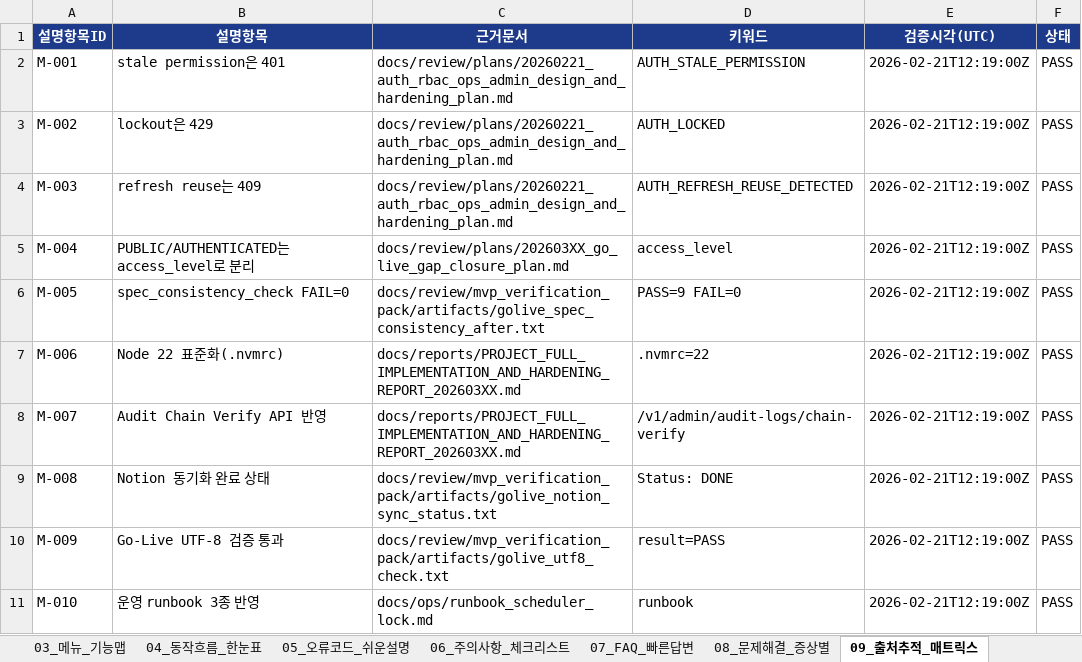
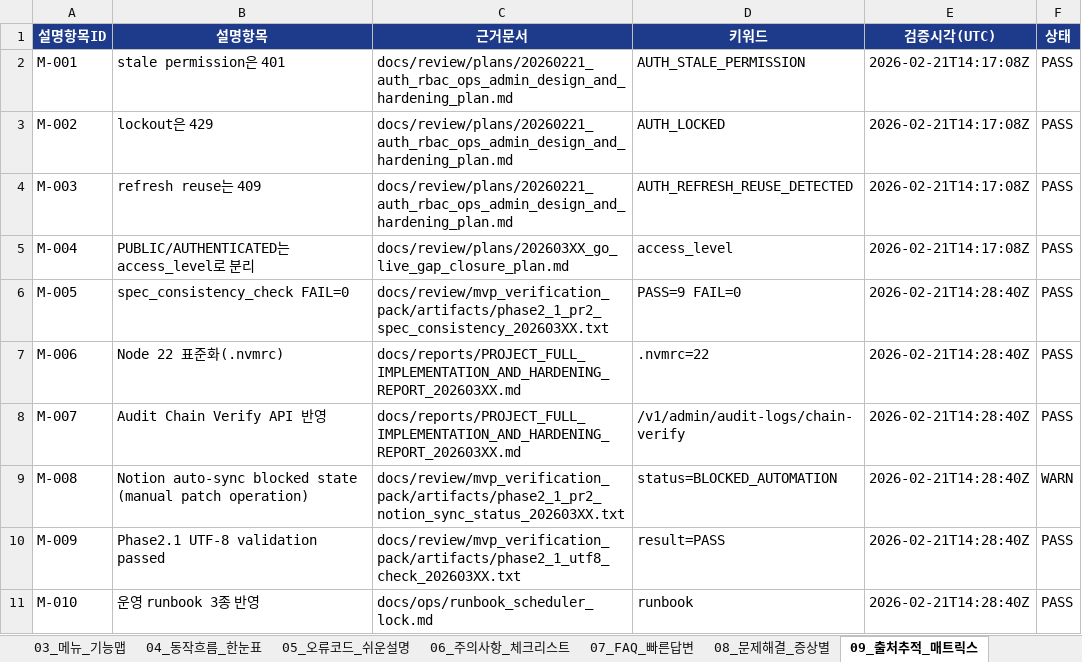
Before and after one commit to hyungjin-J/AI_Chat_for_CS, an Excel workbook: menual/에이아이챗봇_통합_사용자_참조시트_20260221.xlsx, sheet 09_출처추적_매트릭스, drawn as a sheet; values as stored, in another font and other column widths than the file's, no borders; the diff names each change by its address in the sheet, - before the commit and + after, or states it on an @@ line.

Commit message:
chore: apply phase2.1.1 release hygiene hardening and refresh README

```diff
--- a/menual/에이아이챗봇_통합_사용자_참조시트_20260221.xlsx (sheet 09_출처추적_매트릭스)
+++ b/menual/에이아이챗봇_통합_사용자_참조시트_20260221.xlsx (sheet 09_출처추적_매트릭스)
-E2:E5 (검증시각(UTC)): 2026-02-21T12:19:00Z
+E2:E5 (검증시각(UTC)): 2026-02-21T14:17:08Z
-C6 (근거문서): docs/review/mvp_verification_pack/artifacts/golive_spec_consistency_after.txt
+C6 (근거문서): docs/review/mvp_verification_pack/artifacts/phase2_1_pr2_spec_consistency_202603XX.txt
-E6:E11 (검증시각(UTC)): 2026-02-21T12:19:00Z
+E6:E11 (검증시각(UTC)): 2026-02-21T14:28:40Z
-B9 (설명항목): Notion 동기화 완료 상태
+B9 (설명항목): Notion auto-sync blocked state (manual patch operation)
-C9 (근거문서): docs/review/mvp_verification_pack/artifacts/golive_notion_sync_status.txt
+C9 (근거문서): docs/review/mvp_verification_pack/artifacts/phase2_1_pr2_notion_sync_status_202603XX.txt
-D9 (키워드): Status: DONE
+D9 (키워드): status=BLOCKED_AUTOMATION
-F9 (상태): PASS
+F9 (상태): WARN
-B10 (설명항목): Go-Live UTF-8 검증 통과
+B10 (설명항목): Phase2.1 UTF-8 validation passed
-C10 (근거문서): docs/review/mvp_verification_pack/artifacts/golive_utf8_check.txt
+C10 (근거문서): docs/review/mvp_verification_pack/artifacts/phase2_1_utf8_check_202603XX.txt
```
Also changed, not shown: sheet 10_문서변경이력, sheet 00_읽는법, 50 other files.
